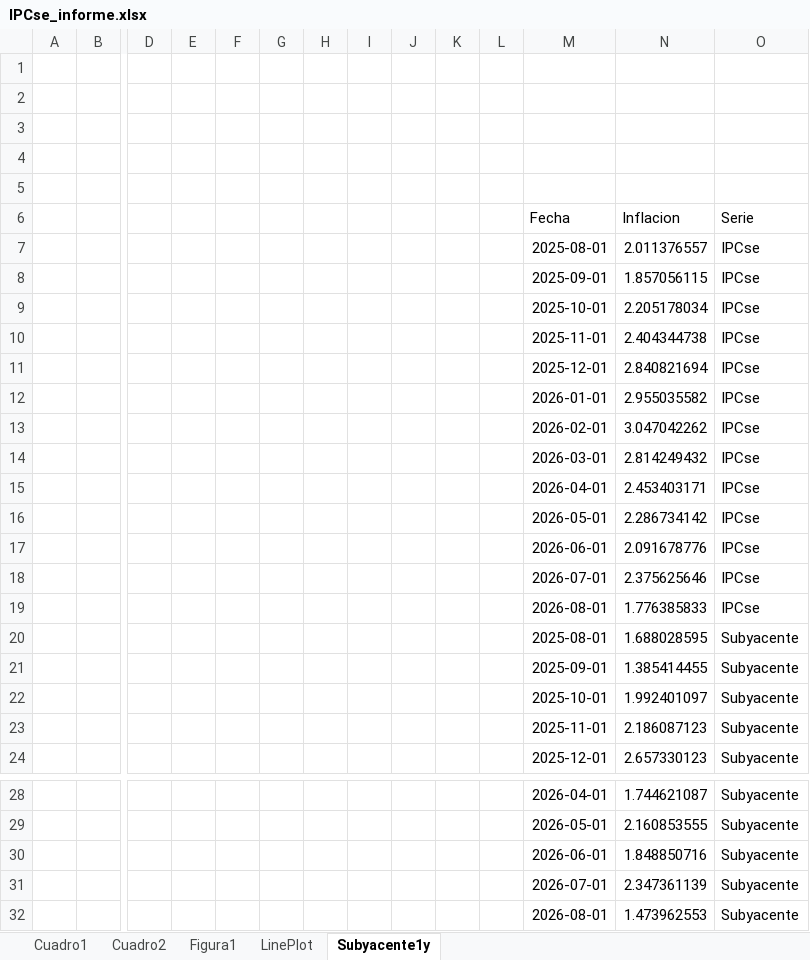
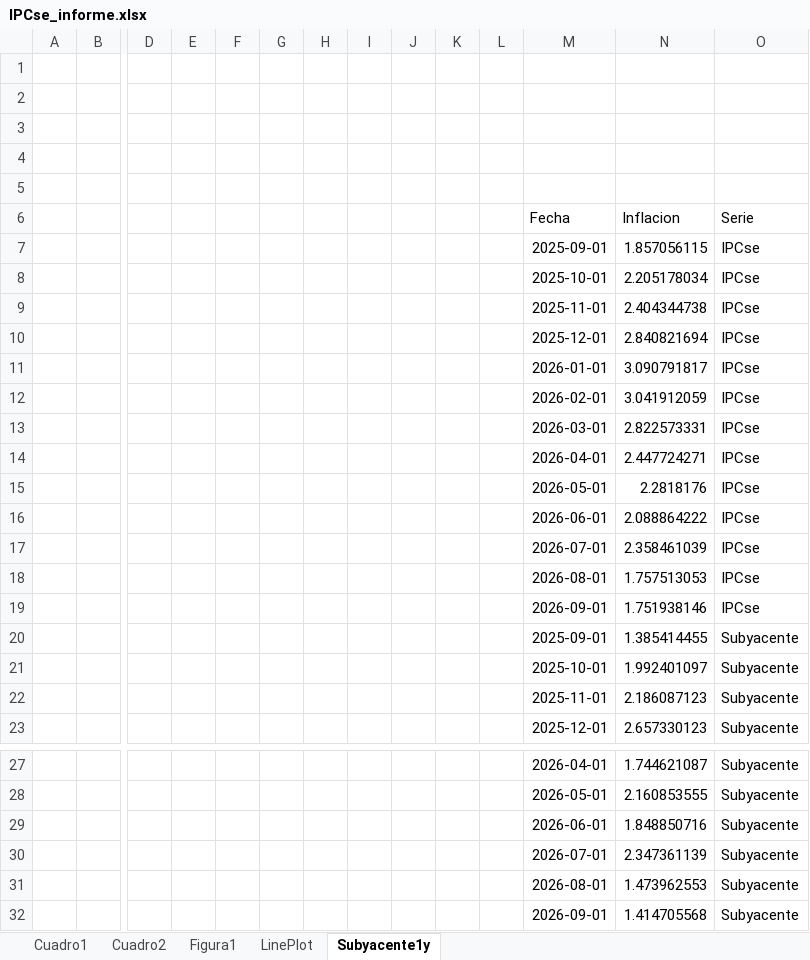
Before and after one commit to mrozada/brechas, an Excel workbook: docs/IPCse_informe.xlsx, sheet Subyacente1y, drawn as a sheet; only a part is shown, gaps mark what is left out; values as stored, in another font and other column widths than the file's, no borders; removed rows and columns are numbered as before the commit, all else as after; rows hold the shown columns only; the diff names each change by its address in the sheet, - before the commit and + after, or states it on an @@ line.

```diff
--- a/docs/IPCse_informe.xlsx (sheet Subyacente1y)
+++ b/docs/IPCse_informe.xlsx (sheet Subyacente1y)
-row 7:  |  |  |  |  |  |  |  |  |  |  | 2025-08-01 | 2.011376557 | IPCse
-N11 (Inflacion): 2.955035582
+N11 (Inflacion): 3.090791817
-N12 (Inflacion): 3.047042262
+N12 (Inflacion): 3.041912059
-N13 (Inflacion): 2.814249432
+N13 (Inflacion): 2.822573331
-N14 (Inflacion): 2.453403171
+N14 (Inflacion): 2.447724271
-N15 (Inflacion): 2.286734142
+N15 (Inflacion): 2.2818176
-N16 (Inflacion): 2.091678776
+N16 (Inflacion): 2.088864222
-N17 (Inflacion): 2.375625646
+N17 (Inflacion): 2.358461039
-N18 (Inflacion): 1.776385833
+N18 (Inflacion): 1.757513053
-row 20:  |  |  |  |  |  |  |  |  |  |  | 2025-08-01 | 1.688028595 | Subyacente
+row 19:  |  |  |  |  |  |  |  |  |  |  | 2026-09-01 | 1.751938146 | IPCse
+row 32:  |  |  |  |  |  |  |  |  |  |  | 2026-09-01 | 1.414705568 | Subyacente
```
Also changed, not shown: sheet Cuadro2, sheet Figura1, sheet Cuadro1, sheet LinePlot, 4 other files.
